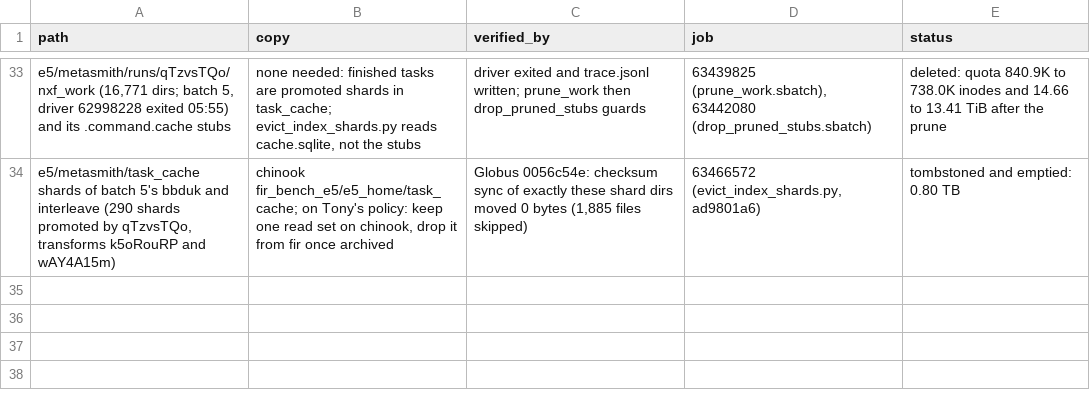
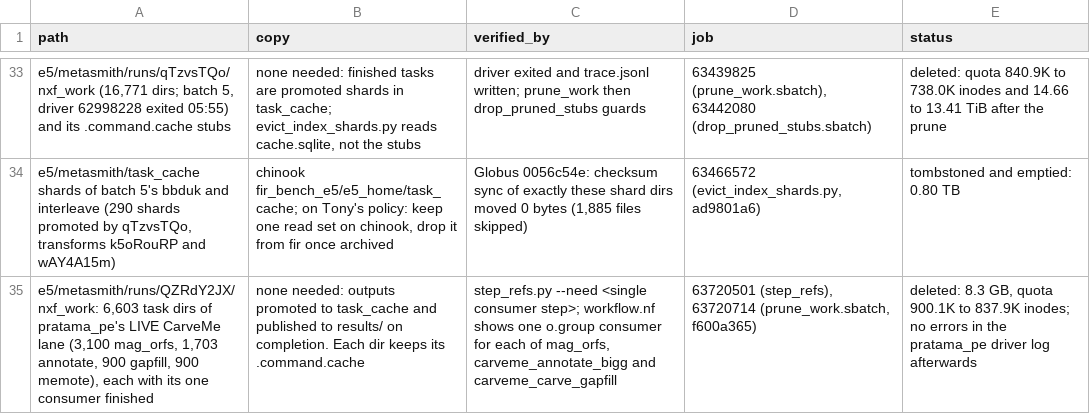
Before and after one commit to phy0x1a79ed/Metasmith, a TSV file: research/metasmith_benchmark/results/e5/cleanup.tsv, drawn as a sheet; only a part is shown, gaps mark what is left out; the diff names each change by its address in the sheet, - before the commit and + after, or states it on an @@ line.

```diff
--- a/research/metasmith_benchmark/results/e5/cleanup.tsv
+++ b/research/metasmith_benchmark/results/e5/cleanup.tsv
+row 35: e5/metasmith/runs/QZRdY2JX/nxf_work: 6,603 task dirs of pratama_pe's LIVE CarveMe lane (3,100 mag_orfs, 1,703 annotate, 900 gapfill, 900 memote), each with its one consumer finished | none needed: outputs promoted to task_cache and published to results/ on completion. Each dir keeps its .command.cache | step_refs.py --need <single consumer step>; workflow.nf shows one o.group consumer for each of mag_orfs, carveme_annotate_bigg and carveme_carve_gapfill | 63720501 (step_refs), 63720714 (prune_work.sbatch, f600a365) | deleted: 8.3 GB, quota 900.1K to 837.9K inodes; no errors in the pratama_pe driver log afterwards
```
